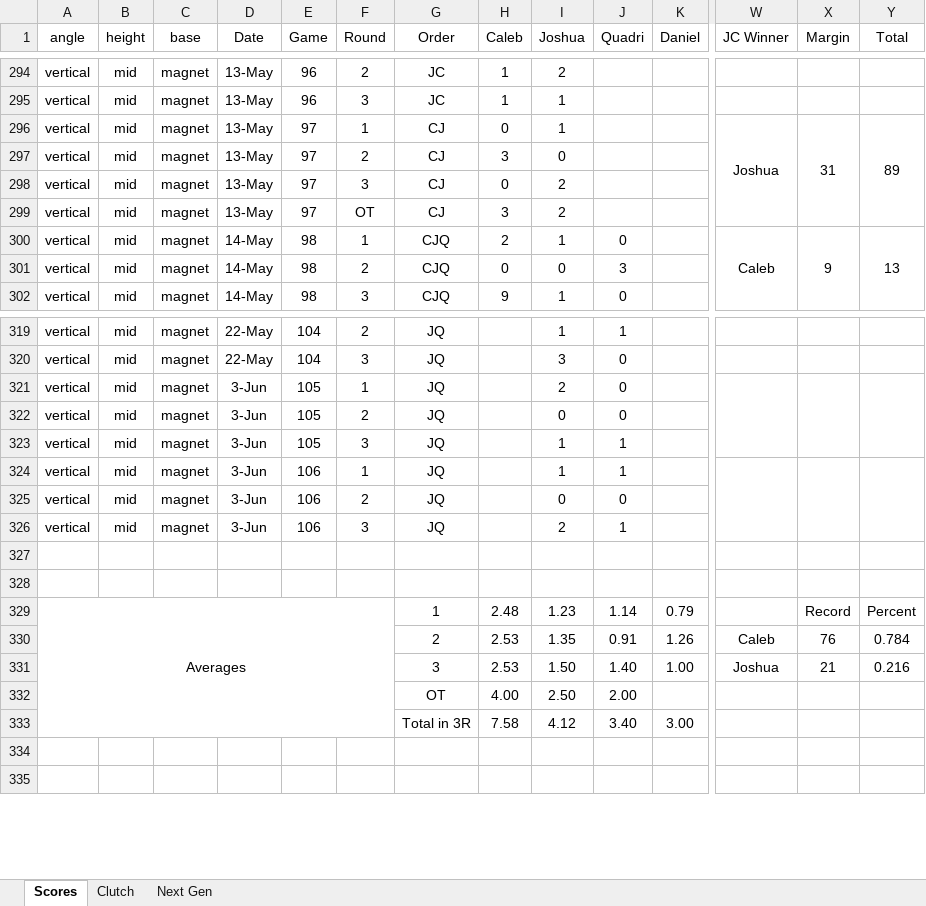
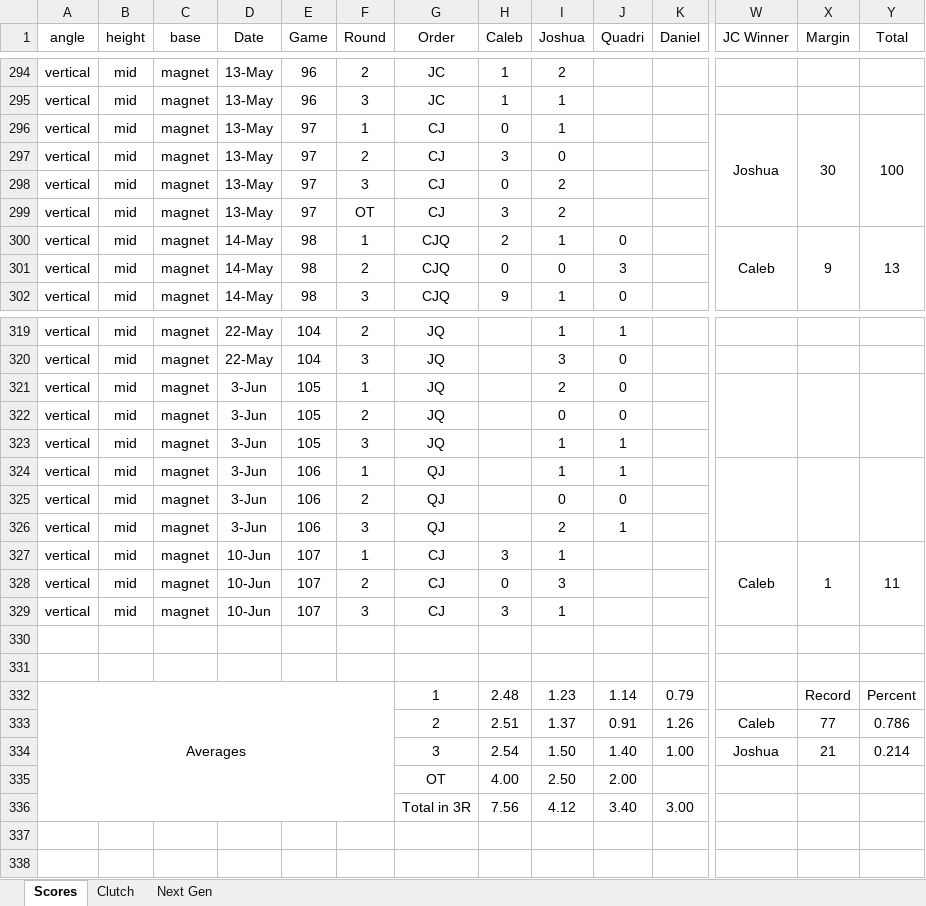
Before and after one commit to CalebSkinner1/DartsAnalysis, an Excel workbook: Maxfield - Darts.xlsx, sheet Scores, drawn as a sheet; only a part is shown, gaps mark what is left out; values as stored, in another font and other column widths than the file's, no borders; conditional formats not drawn; addresses are those after the commit; rows hold the shown columns only; the diff names each change by its address in the sheet, - before the commit and + after, or states it on an @@ line.

Commit message:
Update Maxfield - Darts.xlsx

```diff
--- a/Maxfield - Darts.xlsx (sheet Scores)
+++ b/Maxfield - Darts.xlsx (sheet Scores)
-X296 (Margin): 31
+X296 (Margin): 30
-Y296 (Total): 89
+Y296 (Total): 100
-G324:G326 (Order): JQ
+G324:G326 (Order): QJ
+row 327: vertical | mid | magnet | 10-Jun | 107 | 1 | CJ | 3 | 1 |  |  | Caleb | 1 | 11
+row 328: vertical | mid | magnet | 10-Jun | 107 | 2 | CJ | 0 | 3
+row 329: vertical | mid | magnet | 10-Jun | 107 | 3 | CJ | 3 | 1
-H333 (Caleb): 2.53
+H333 (Caleb): 2.51
-I333 (Joshua): 1.35
+I333 (Joshua): 1.37
-X333 (Margin): 76
+X333 (Margin): 77
-Y333 (Total): 0.784
+Y333 (Total): 0.786
-H334 (Caleb): 2.53
+H334 (Caleb): 2.54
-Y334 (Total): 0.216
+Y334 (Total): 0.214
-H336 (Caleb): 7.58
+H336 (Caleb): 7.56
```
Also changed, not shown: sheet Clutch, sheet Next Gen, formulas that keep their value.
